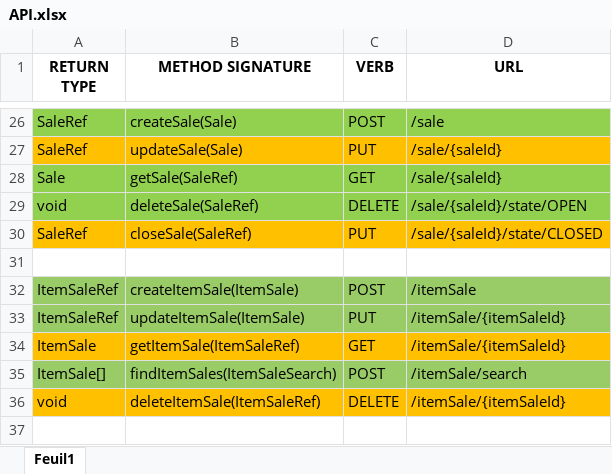
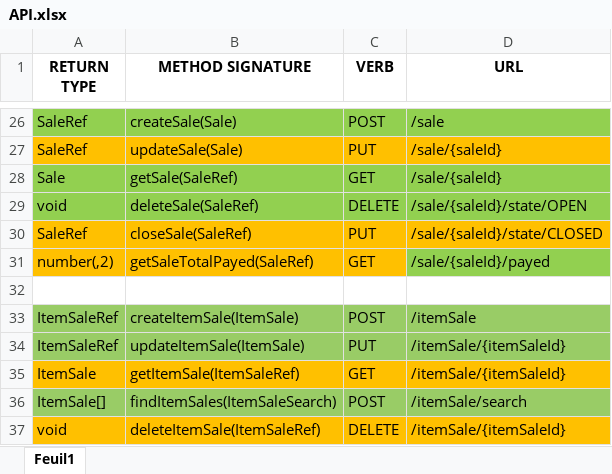
Before and after one commit to Valuya/comptoir, an Excel workbook: comptoir-ws/API.xlsx, sheet Feuil1, drawn as a sheet; only a part is shown, gaps mark what is left out; the shorter side is filled out with more unchanged rows; values as stored, in another font and other column widths than the file's, no borders; the diff names each change by its address in the sheet, - before the commit and + after, or states it on an @@ line.

Commit message:
new Sale method: getTotalPayed(Sale)

```diff
--- a/comptoir-ws/API.xlsx (sheet Feuil1)
+++ b/comptoir-ws/API.xlsx (sheet Feuil1)
+row 31: number(,2) | getSaleTotalPayed(SaleRef) | GET | /sale/{saleId}/payed
```
Also changed, not shown: 3 other files.
